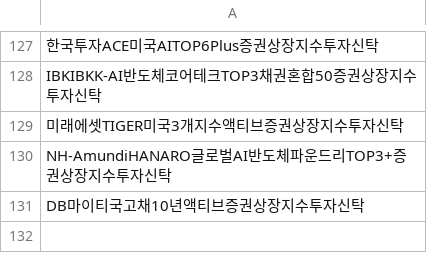
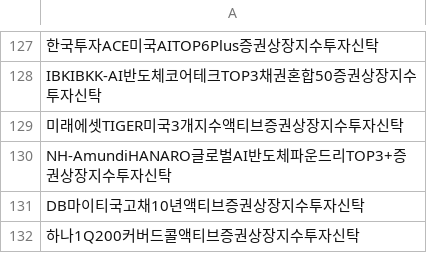
Before and after one commit to sungin-etf/NewETFKR, a CSV file: DB_DART.csv, drawn as a sheet; only a part is shown, gaps mark what is left out.

```diff
--- a/DB_DART.csv
+++ b/DB_DART.csv
@@ -131 +131,2 @@ NH-AmundiHANARO글로벌AI반도체파운드리TOP3+증권상장지수투자신
 DB마이티국고채10년액티브증권상장지수투자신탁
+하나1Q200커버드콜액티브증권상장지수투자신탁
```
